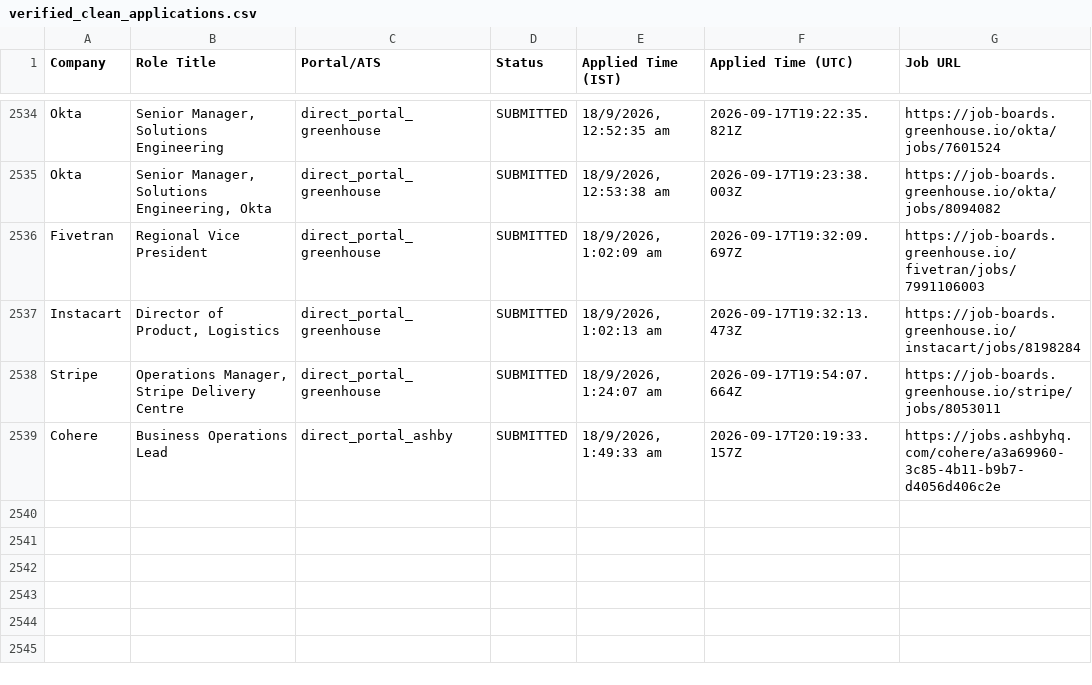
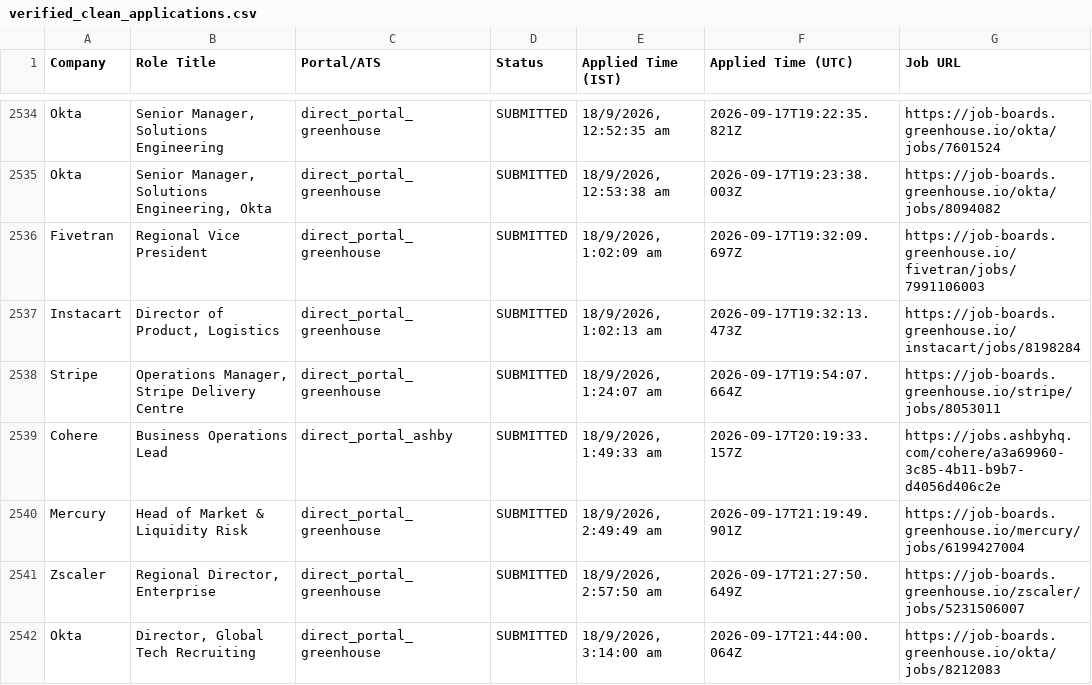
Before and after one commit to sandeepramaswamykashyap-coder/job-search-agent, a CSV file: verified_clean_applications.csv, drawn as a sheet; only a part is shown, gaps mark what is left out.

```diff
--- a/verified_clean_applications.csv
+++ b/verified_clean_applications.csv
@@ -2539 +2539,4 @@ Company,Role Title,Portal/ATS,Status,Applied Time (IST),Applied Time (UTC),Job U
 "Cohere","Business Operations Lead","direct_portal_ashby","SUBMITTED","18/9/2026, 1:49:33 am","2026-09-17T20:19:33.157Z","https://jobs.ashbyhq.com/cohere/a3a69960-3c85-4b11-b9b7-d4056d406c2e"
+"Mercury","Head of Market & Liquidity Risk","direct_portal_greenhouse","SUBMITTED","18/9/2026, 2:49:49 am","2026-09-17T21:19:49.901Z","https://job-boards.greenhouse.io/mercury/jobs/6199427004"
+"Zscaler","Regional Director, Enterprise","direct_portal_greenhouse","SUBMITTED","18/9/2026, 2:57:50 am","2026-09-17T21:27:50.649Z","https://job-boards.greenhouse.io/zscaler/jobs/5231506007"
+"Okta","Director, Global Tech Recruiting","direct_portal_greenhouse","SUBMITTED","18/9/2026, 3:14:00 am","2026-09-17T21:44:00.064Z","https://job-boards.greenhouse.io/okta/jobs/8212083"
```
Also changed, not shown: consolidated_applications_master.csv, 2 other files.
